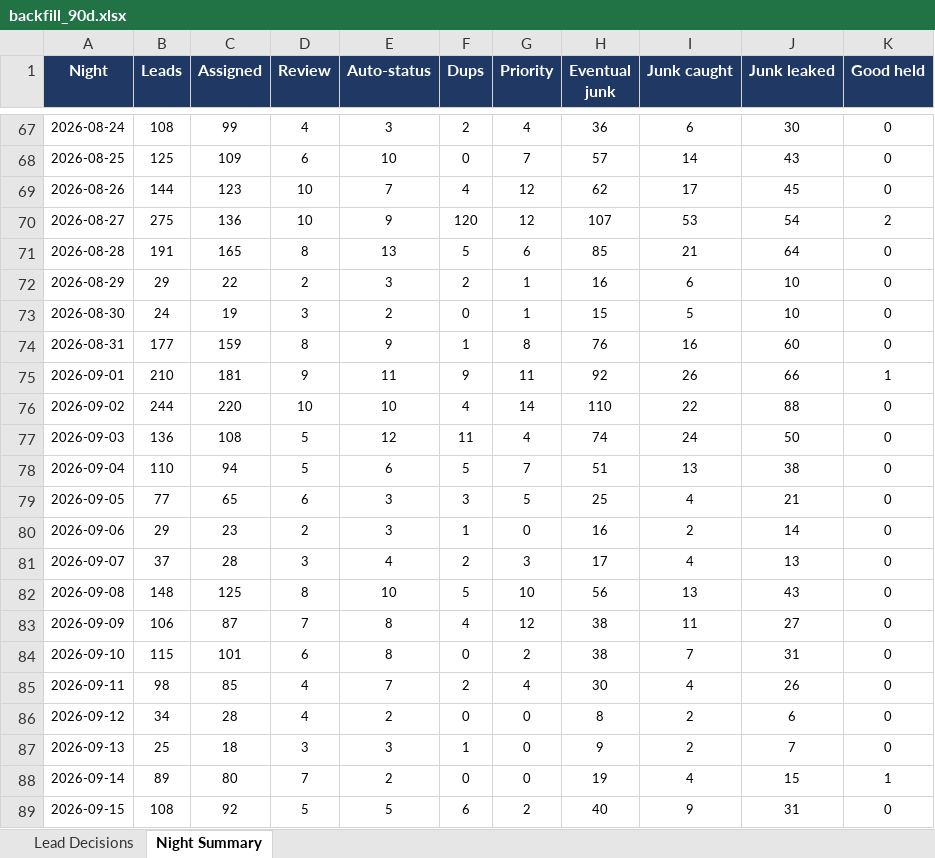
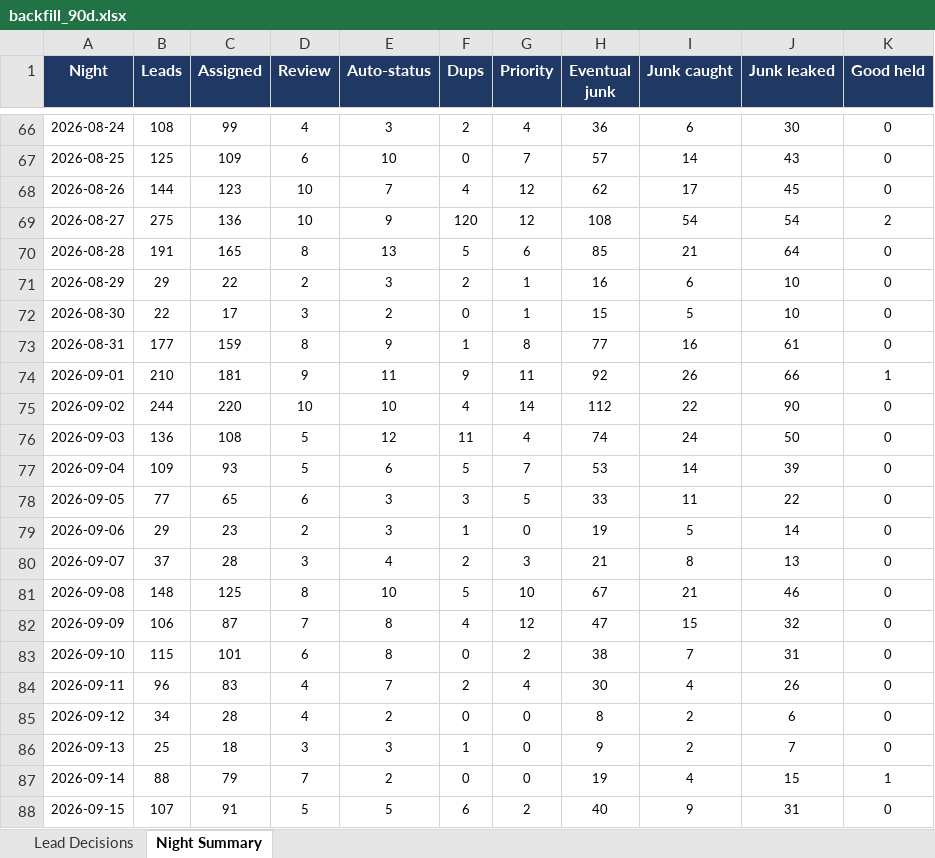
Before and after one commit to kurvnick/kurvpay-pcrep, an Excel workbook: logs/backfill_90d.xlsx, sheet Night Summary, drawn as a sheet; only a part is shown, gaps mark what is left out; values as stored, in another font and other column widths than the file's, no borders; addresses are those after the commit; the diff covers the shown part only; the diff names each change by its address in the sheet, - before the commit and + after, or states it on an @@ line.

```diff
--- a/logs/backfill_90d.xlsx (sheet Night Summary)
+++ b/logs/backfill_90d.xlsx (sheet Night Summary)
-H69 (Eventual junk): 107
+H69 (Eventual junk): 108
-I69 (Junk caught): 53
+I69 (Junk caught): 54
-B72 (Leads): 24
+B72 (Leads): 22
-C72 (Assigned): 19
+C72 (Assigned): 17
-H73 (Eventual junk): 76
+H73 (Eventual junk): 77
-J73 (Junk leaked): 60
+J73 (Junk leaked): 61
-H75 (Eventual junk): 110
+H75 (Eventual junk): 112
-J75 (Junk leaked): 88
+J75 (Junk leaked): 90
-B77 (Leads): 110
+B77 (Leads): 109
-C77 (Assigned): 94
+C77 (Assigned): 93
-H77 (Eventual junk): 51
+H77 (Eventual junk): 53
-I77 (Junk caught): 13
+I77 (Junk caught): 14
-J77 (Junk leaked): 38
+J77 (Junk leaked): 39
-H78 (Eventual junk): 25
+H78 (Eventual junk): 33
-I78 (Junk caught): 4
+I78 (Junk caught): 11
-J78 (Junk leaked): 21
+J78 (Junk leaked): 22
-H79 (Eventual junk): 16
+H79 (Eventual junk): 19
-I79 (Junk caught): 2
+I79 (Junk caught): 5
-H80 (Eventual junk): 17
+H80 (Eventual junk): 21
-I80 (Junk caught): 4
+I80 (Junk caught): 8
-H81 (Eventual junk): 56
+H81 (Eventual junk): 67
-I81 (Junk caught): 13
+I81 (Junk caught): 21
-J81 (Junk leaked): 43
+J81 (Junk leaked): 46
-H82 (Eventual junk): 38
+H82 (Eventual junk): 47
-I82 (Junk caught): 11
+I82 (Junk caught): 15
-J82 (Junk leaked): 27
+J82 (Junk leaked): 32
-B84 (Leads): 98
+B84 (Leads): 96
-C84 (Assigned): 85
+C84 (Assigned): 83
-B87 (Leads): 89
+B87 (Leads): 88
-C87 (Assigned): 80
+C87 (Assigned): 79
-B88 (Leads): 108
+B88 (Leads): 107
-C88 (Assigned): 92
+C88 (Assigned): 91
```
Also changed, not shown: 1 added row, 1 removed row and 9 edited cells elsewhere in this sheet, sheet Lead Decisions.
